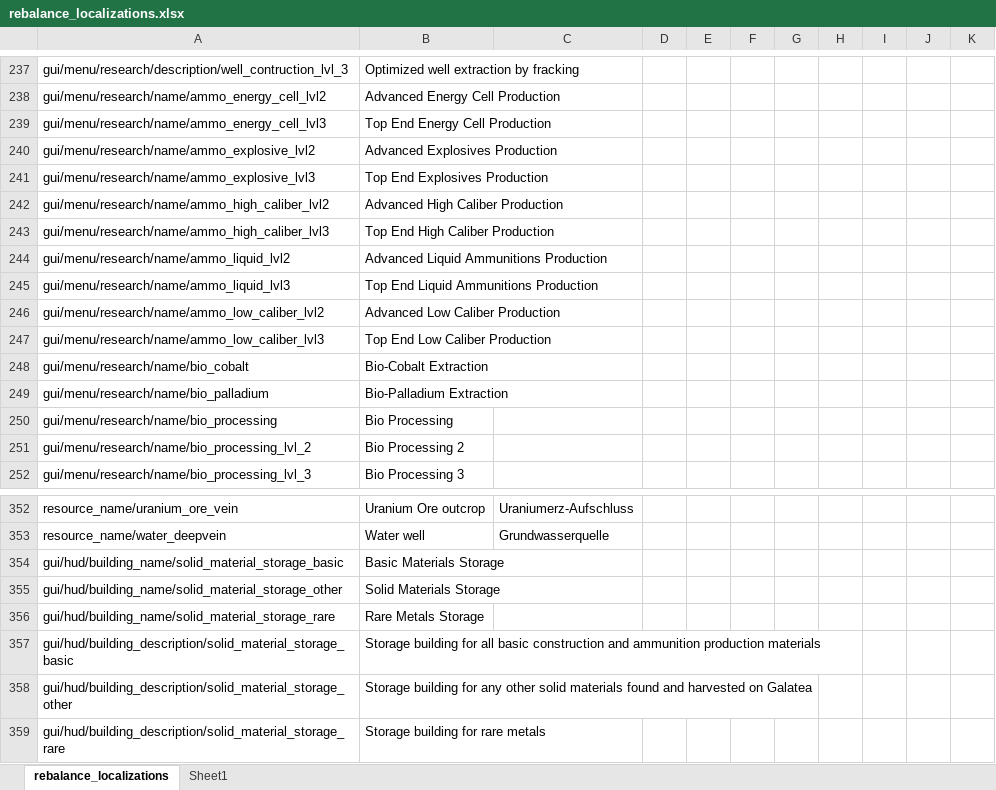
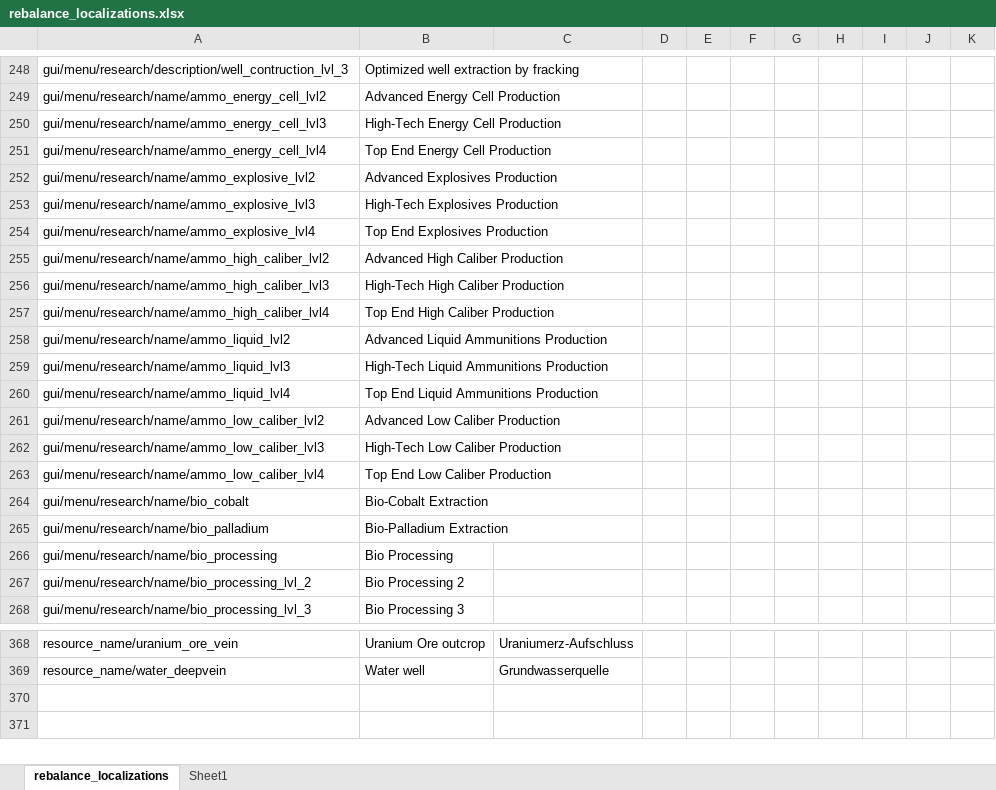
Before and after one commit to TheKilltech/rift_balance, an Excel workbook: gui/rebalance_localizations.xlsx, sheet rebalance_localizations, drawn as a sheet; only a part is shown, gaps mark what is left out; values as stored, in another font and other column widths than the file's, no borders; addresses are those after the commit; the diff covers the shown part only; the diff names each change by its address in the sheet, - before the commit and + after, or states it on an @@ line.

Commit message:
consolidated tech tree with update

```diff
--- a/gui/rebalance_localizations.xlsx (sheet rebalance_localizations)
+++ b/gui/rebalance_localizations.xlsx (sheet rebalance_localizations)
-B250: Top End Energy Cell Production
+B250: High-Tech Energy Cell Production
+row 251: gui/menu/research/name/ammo_energy_cell_lvl4 | Top End Energy Cell Production
-B253: Top End Explosives Production
+B253: High-Tech Explosives Production
+row 254: gui/menu/research/name/ammo_explosive_lvl4 | Top End Explosives Production
-B256: Top End High Caliber Production
+B256: High-Tech High Caliber Production
+row 257: gui/menu/research/name/ammo_high_caliber_lvl4 | Top End High Caliber Production
-B259: Top End Liquid Ammunitions Production
+B259: High-Tech Liquid Ammunitions Production
+row 260: gui/menu/research/name/ammo_liquid_lvl4 | Top End Liquid Ammunitions Production
-B262: Top End Low Caliber Production
+B262: High-Tech Low Caliber Production
+row 263: gui/menu/research/name/ammo_low_caliber_lvl4 | Top End Low Caliber Production
@@ row 354 moved to row 143: gui/hud/building_name/solid_material_sto… @@
@@ row 355 moved to row 144: gui/hud/building_name/solid_material_sto… @@
@@ row 356 moved to row 145: gui/hud/building_name/solid_material_sto… @@
@@ row 357 moved to row 55: gui/hud/building_description/solid_mater… @@
@@ row 358 moved to row 56: gui/hud/building_description/solid_mater… @@
@@ row 359 moved to row 57: gui/hud/building_description/solid_mater… @@
```
Also changed, not shown: 5 added rows, 47 hidden or unhidden rows and 5 edited cells elsewhere in this sheet, 2 other files.
